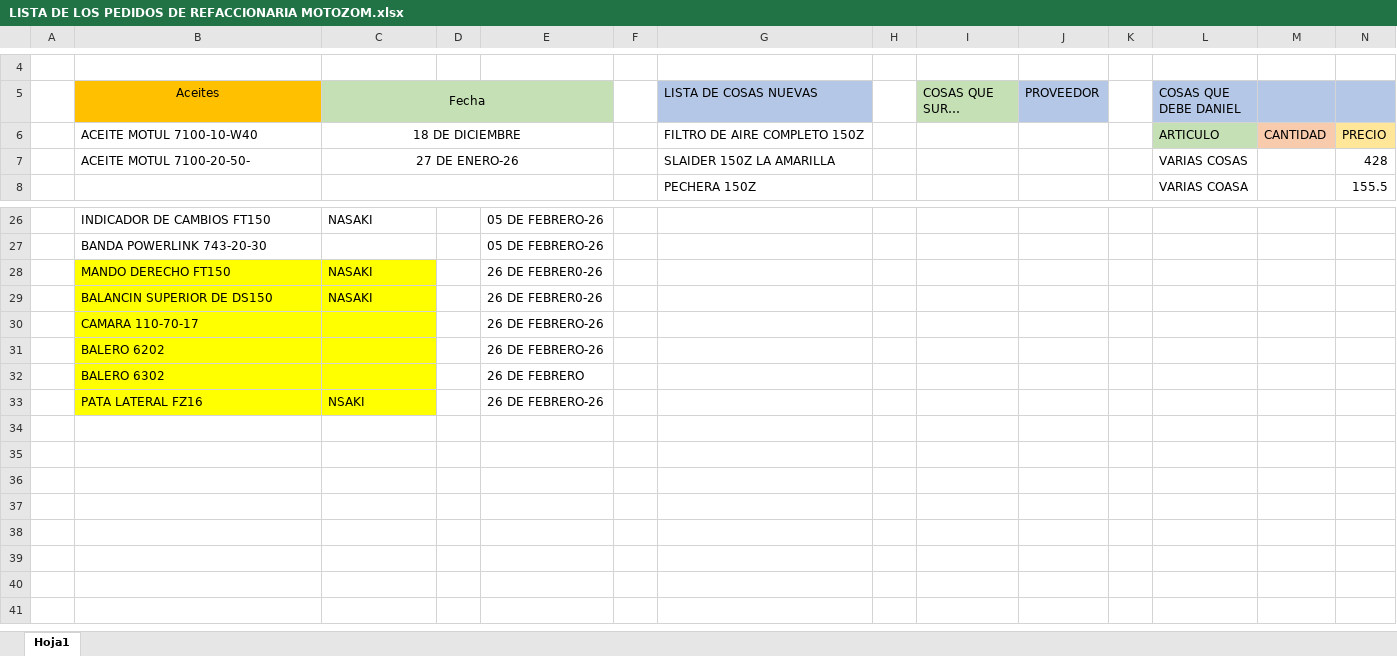
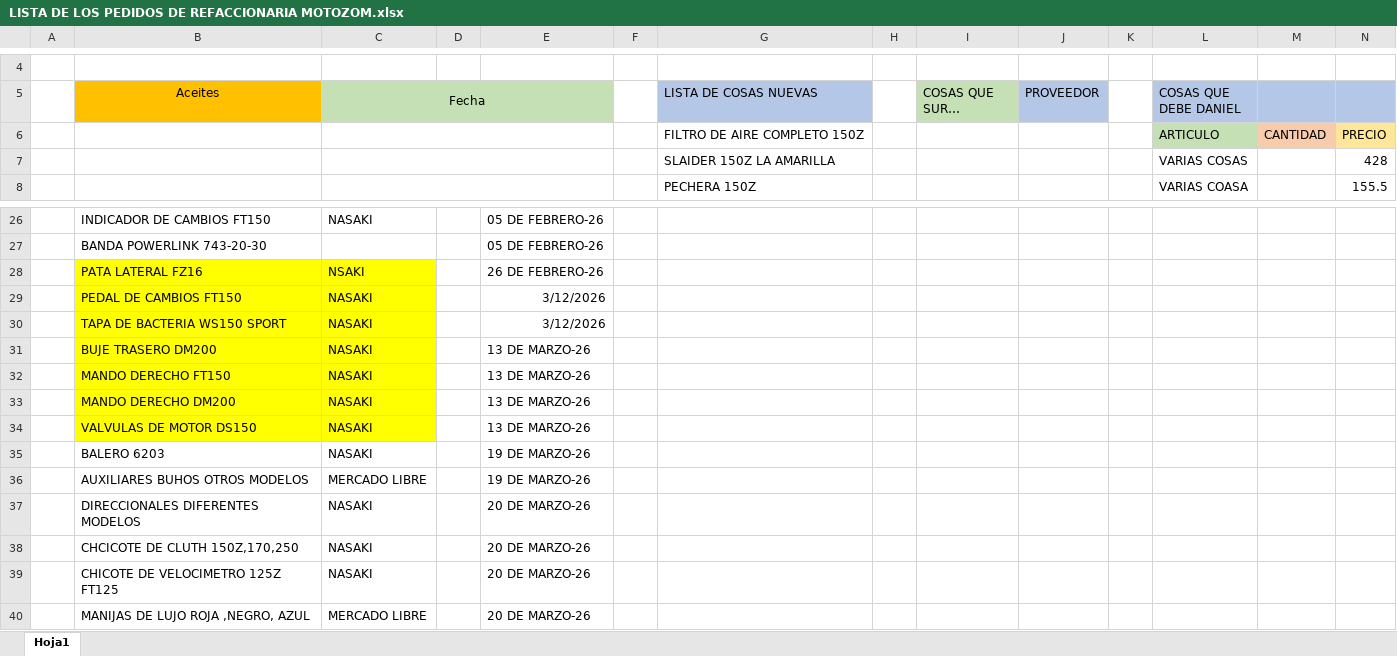
Before and after one commit to MotoZom/Motozom, an Excel workbook: cosas por pedir/LISTA DE LOS PEDIDOS DE REFACCIONARIA MOTOZOM.xlsx, sheet Hoja1, drawn as a sheet; only a part is shown, gaps mark what is left out; long unchanged cells end in …; values as stored, in another font and other column widths than the file's, no borders; removed rows and columns are numbered as before the commit, all else as after; rows hold the shown columns only; the diff names each change by its address in the sheet, - before the commit and + after, or states it on an @@ line.

```diff
--- a/cosas por pedir/LISTA DE LOS PEDIDOS DE REFACCIONARIA MOTOZOM.xlsx (sheet Hoja1)
+++ b/cosas por pedir/LISTA DE LOS PEDIDOS DE REFACCIONARIA MOTOZOM.xlsx (sheet Hoja1)
-B6 (Aceites): ACEITE MOTUL 7100-10-W40
+B6 (Aceites): (empty)
-C6 (Fecha): 18 DE DICIEMBRE
+C6 (Fecha): (empty)
-B7 (Aceites): ACEITE MOTUL 7100-20-50-
+B7 (Aceites): (empty)
-C7 (Fecha): 27 DE ENERO-26
+C7 (Fecha): (empty)
-row 28:  | MANDO DERECHO FT150 | NASAKI |  | 26 DE FEBRER0-26
-row 29:  | BALANCIN SUPERIOR DE DS150 | NASAKI |  | 26 DE FEBRER0-26
-row 30:  | CAMARA 110-70-17 |  |  | 26 DE FEBRERO-26
-row 31:  | BALERO 6202 |  |  | 26 DE FEBRERO-26
-row 32:  | BALERO 6302 |  |  | 26 DE FEBRERO
+row 29:  | PEDAL DE CAMBIOS FT150 | NASAKI |  | 3/12/2026
+row 30:  | TAPA DE BACTERIA WS150 SPORT | NASAKI |  | 3/12/2026
+row 31:  | BUJE TRASERO DM200 | NASAKI |  | 13 DE MARZO-26
+row 32:  | MANDO DERECHO FT150 | NASAKI |  | 13 DE MARZO-26
+row 33:  | MANDO DERECHO DM200 | NASAKI |  | 13 DE MARZO-26
+row 34:  | VALVULAS DE MOTOR DS150 | NASAKI |  | 13 DE MARZO-26
+row 35:  | BALERO 6203 | NASAKI |  | 19 DE MARZO-26
+row 36:  | AUXILIARES BUHOS OTROS MODELOS | MERCADO LIBRE |  | 19 DE MARZO-26
+row 37:  | DIRECCIONALES DIFERENTES MODELOS | NASAKI |  | 20 DE MARZO-26
+row 38:  | CHCICOTE DE CLUTH 150Z,170,250 | NASAKI |  | 20 DE MARZO-26
+row 39:  | CHICOTE DE VELOCIMETRO 125Z FT125 | NASAKI |  | 20 DE MARZO-26
+row 40:  | MANIJAS DE LUJO ROJA ,NEGRO, AZUL | MERCADO LIBRE |  | 20 DE MARZO-26
```
Also changed, not shown: CORTES DE CAJA/2026/3)MARZO/LISTA DE LAS VENTAS SEMANA 10 DE MARZO -26.xlsx, 3 other files.
